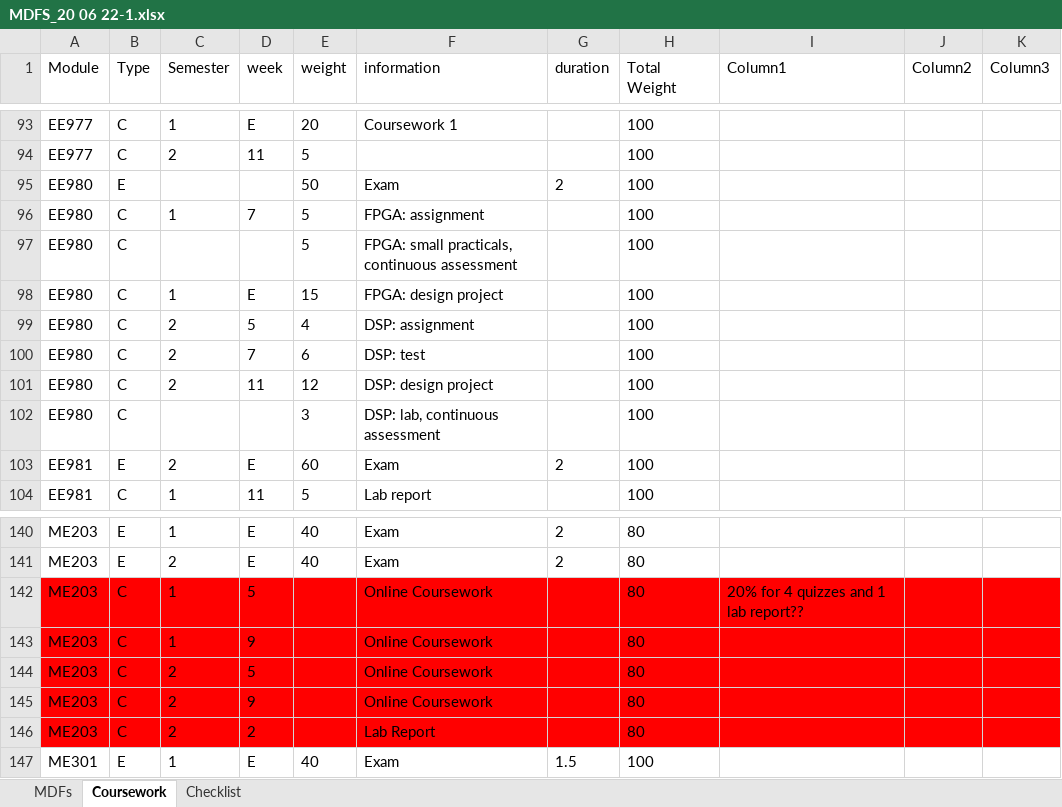
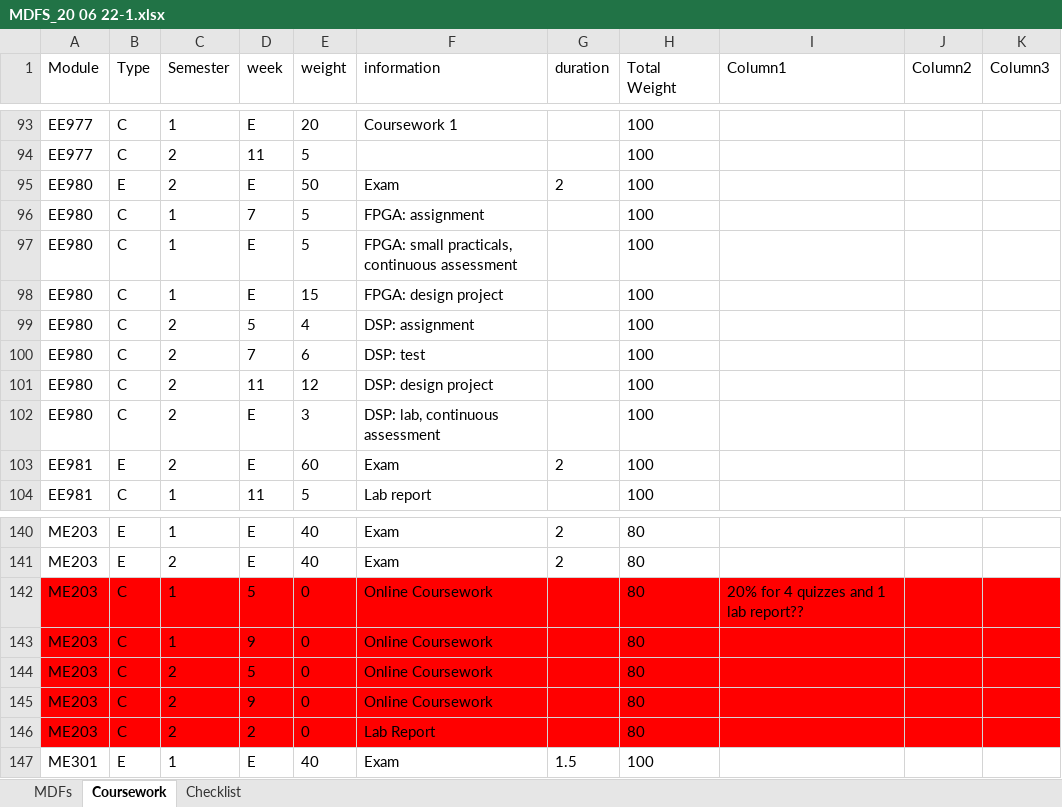
Before and after one commit to AMFagan/MDFDatabase, an Excel workbook: MDFS_20 06 22-1.xlsx, sheet Coursework, drawn as a sheet; only a part is shown, gaps mark what is left out; values as stored, in another font and other column widths than the file's, no borders; table styles not drawn; the diff covers the shown part only; the diff names each change by its address in the sheet, - before the commit and + after, or states it on an @@ line.

Commit message:
Add files via upload

```diff
--- a/MDFS_20 06 22-1.xlsx (sheet Coursework)
+++ b/MDFS_20 06 22-1.xlsx (sheet Coursework)
-C95 (Semester): (empty)
+C95 (Semester): 2
-D95 (week): (empty)
+D95 (week): E
-C97 (Semester): (empty)
+C97 (Semester): 1
-D97 (week): (empty)
+D97 (week): E
-C102 (Semester): (empty)
+C102 (Semester): 2
-D102 (week): (empty)
+D102 (week): E
-E142:E146 (weight): (empty)
+E142:E146 (weight): 0
```
Also changed, not shown: 23 edited cells elsewhere in this sheet.
